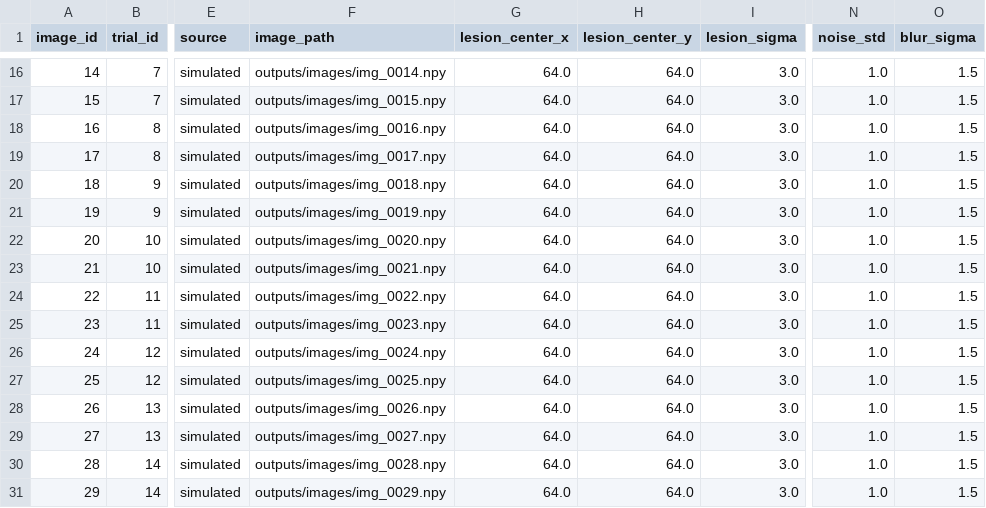
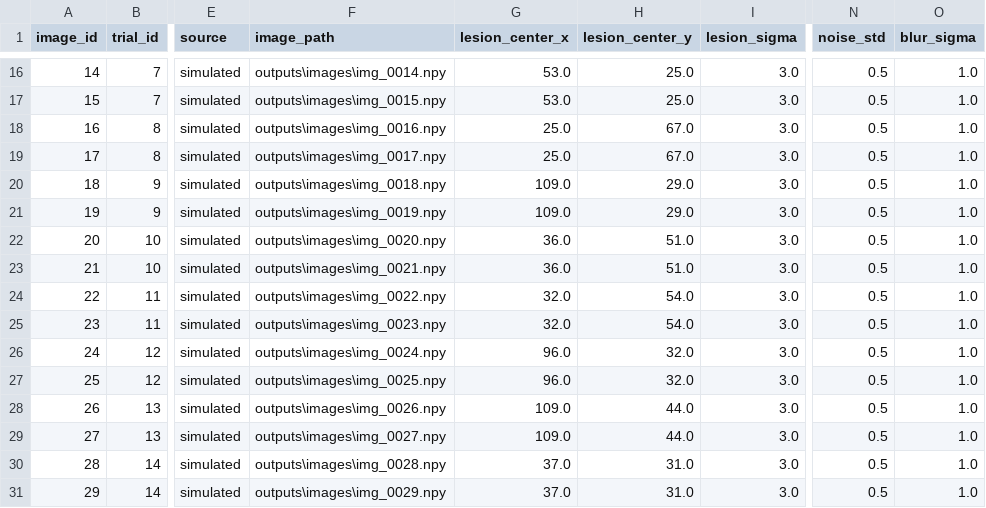
Before and after one commit to rbayerlein/PET_img_recon_workshop, a CSV file: 2AFC_exp/outputs/image_table.csv, drawn as a sheet; only a part is shown, gaps mark what is left out; the diff covers the shown part only; the diff names each change by its address in the sheet, - before the commit and + after, or states it on an @@ line.

```diff
--- a/2AFC_exp/outputs/image_table.csv
+++ b/2AFC_exp/outputs/image_table.csv
-F16 (image_path): outputs/images/img_0014.npy
+F16 (image_path): outputs\images\img_0014.npy
-G16:G17 (lesion_center_x): 64.0
+G16:G17 (lesion_center_x): 53.0
-H16:H17 (lesion_center_y): 64.0
+H16:H17 (lesion_center_y): 25.0
-N16:N31 (noise_std): 1.0
+N16:N31 (noise_std): 0.5
-O16:O31 (blur_sigma): 1.5
+O16:O31 (blur_sigma): 1.0
-F17 (image_path): outputs/images/img_0015.npy
+F17 (image_path): outputs\images\img_0015.npy
-F18 (image_path): outputs/images/img_0016.npy
+F18 (image_path): outputs\images\img_0016.npy
-G18:G19 (lesion_center_x): 64.0
+G18:G19 (lesion_center_x): 25.0
-H18:H19 (lesion_center_y): 64.0
+H18:H19 (lesion_center_y): 67.0
-F19 (image_path): outputs/images/img_0017.npy
+F19 (image_path): outputs\images\img_0017.npy
-F20 (image_path): outputs/images/img_0018.npy
+F20 (image_path): outputs\images\img_0018.npy
-G20:G21 (lesion_center_x): 64.0
+G20:G21 (lesion_center_x): 109.0
-H20:H21 (lesion_center_y): 64.0
+H20:H21 (lesion_center_y): 29.0
-F21 (image_path): outputs/images/img_0019.npy
+F21 (image_path): outputs\images\img_0019.npy
-F22 (image_path): outputs/images/img_0020.npy
+F22 (image_path): outputs\images\img_0020.npy
-G22:G23 (lesion_center_x): 64.0
+G22:G23 (lesion_center_x): 36.0
-H22:H23 (lesion_center_y): 64.0
+H22:H23 (lesion_center_y): 51.0
-F23 (image_path): outputs/images/img_0021.npy
+F23 (image_path): outputs\images\img_0021.npy
-F24 (image_path): outputs/images/img_0022.npy
+F24 (image_path): outputs\images\img_0022.npy
-G24:G25 (lesion_center_x): 64.0
+G24:G25 (lesion_center_x): 32.0
-H24:H25 (lesion_center_y): 64.0
+H24:H25 (lesion_center_y): 54.0
-F25 (image_path): outputs/images/img_0023.npy
+F25 (image_path): outputs\images\img_0023.npy
-F26 (image_path): outputs/images/img_0024.npy
+F26 (image_path): outputs\images\img_0024.npy
-G26:G27 (lesion_center_x): 64.0
+G26:G27 (lesion_center_x): 96.0
-H26:H27 (lesion_center_y): 64.0
+H26:H27 (lesion_center_y): 32.0
-F27 (image_path): outputs/images/img_0025.npy
+F27 (image_path): outputs\images\img_0025.npy
-F28 (image_path): outputs/images/img_0026.npy
+F28 (image_path): outputs\images\img_0026.npy
-G28:G29 (lesion_center_x): 64.0
+G28:G29 (lesion_center_x): 109.0
-H28:H29 (lesion_center_y): 64.0
+H28:H29 (lesion_center_y): 44.0
-F29 (image_path): outputs/images/img_0027.npy
+F29 (image_path): outputs\images\img_0027.npy
-F30 (image_path): outputs/images/img_0028.npy
+F30 (image_path): outputs\images\img_0028.npy
-G30:G31 (lesion_center_x): 64.0
+G30:G31 (lesion_center_x): 37.0
-H30:H31 (lesion_center_y): 64.0
+H30:H31 (lesion_center_y): 31.0
-F31 (image_path): outputs/images/img_0029.npy
+F31 (image_path): outputs\images\img_0029.npy
```
Also changed, not shown: 120 edited cells elsewhere in this file, 2AFC_exp/outputs/summary_metrics.csv, 2AFC_exp/outputs/trial_table.csv, 14 other files.
